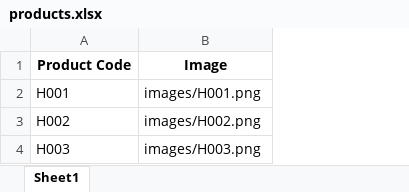
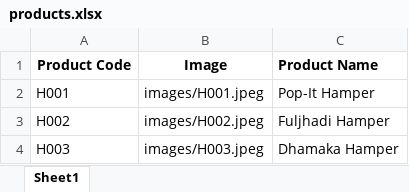
Before and after one commit to tushki0629/Tofaa, an Excel workbook: products.xlsx, sheet Sheet1, drawn as a sheet; values as stored, in another font and other column widths than the file's, no borders; the diff names each change by its address in the sheet, - before the commit and + after, or states it on an @@ line.

```diff
--- a/products.xlsx (sheet Sheet1)
+++ b/products.xlsx (sheet Sheet1)
+column C (Product Name), rows 2-4: Pop-It Hamper | Fuljhadi Hamper | Dhamaka Hamper
-B2 (Image): images/H001.png
+B2 (Image): images/H001.jpeg
-B3 (Image): images/H002.png
+B3 (Image): images/H002.jpeg
-B4 (Image): images/H003.png
+B4 (Image): images/H003.jpeg
```
Also changed, not shown: 5 other files.
